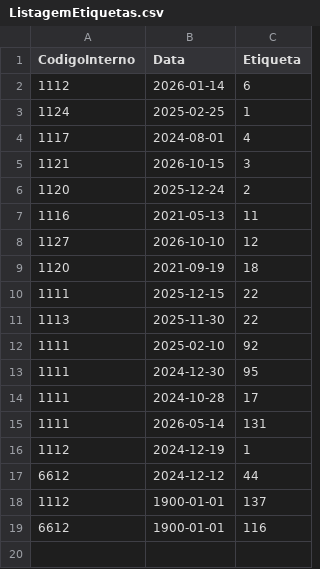
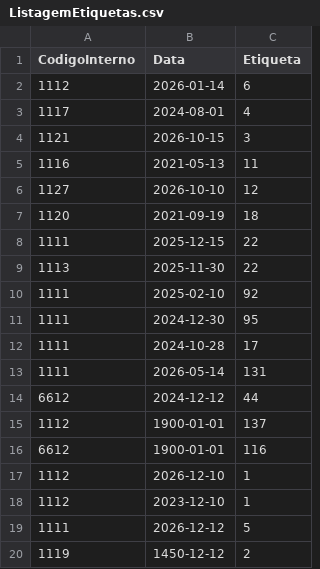
Before and after one commit to Rafael-Ferreoli/GerenciamentoCampos, a CSV file: ListagemEtiquetas.csv, drawn as a sheet.

Commit message:
modulo de etiqueta feito em sqlite e csv

```diff
--- a/ListagemEtiquetas.csv
+++ b/ListagemEtiquetas.csv
@@ -2,6 +2,4 @@ CodigoInterno;Data;Etiqueta
 1112;2026-01-14;6
-1124;2025-02-25;1
 1117;2024-08-01;4
 1121;2026-10-15;3
-1120;2025-12-24;2
 1116;2021-05-13;11
@@ -15,3 +13,2 @@ CodigoInterno;Data;Etiqueta
 1111;2026-05-14;131
-1112;2024-12-19;1
 6612;2024-12-12;44
@@ -19 +16,5 @@ CodigoInterno;Data;Etiqueta
 6612;1900-01-01;116
+1112;2026-12-10;1
+1112;2023-12-10;1
+1111;2026-12-12;5
+1119;1450-12-12;2
```
Also changed, not shown: 35 other files.
